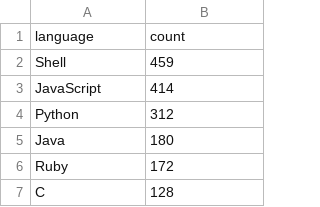
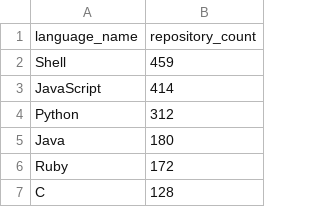
Before and after one commit to setu1421/SecretBench, a CSV file: Metadata/Programming Languages/language_repo_stat.csv, drawn as a sheet; only a part is shown; removed rows and columns are numbered as before the commit, all else as after; the diff names each change by its address in the sheet, - before the commit and + after, or states it on an @@ line.

Commit message:
Updated the header of language repo stat csv file

```diff
--- a/Metadata/Programming Languages/language_repo_stat.csv
+++ b/Metadata/Programming Languages/language_repo_stat.csv
-row 1: language | count
+row 1: language_name | repository_count
```
